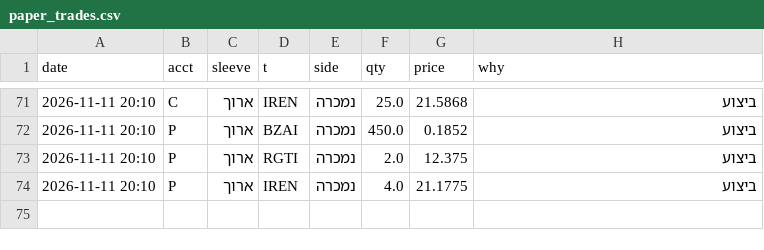
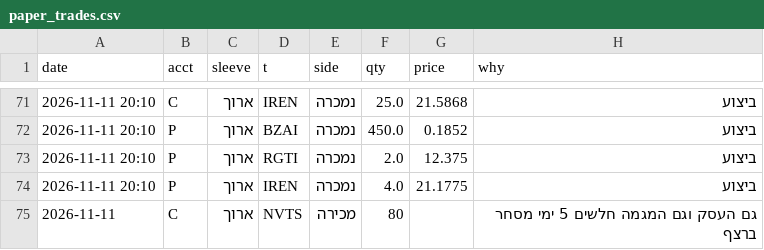
Before and after one commit to OdedAviv1211/stock-radar, a CSV file: data/paper_trades.csv, drawn as a sheet; only a part is shown, gaps mark what is left out.

```diff
--- a/data/paper_trades.csv
+++ b/data/paper_trades.csv
@@ -74 +74,2 @@ date,acct,sleeve,t,side,qty,price,why
 2026-11-11 20:10,P,ארוך,IREN,נמכרה,4.0,21.1775,ביצוע
+2026-11-11,C,ארוך,NVTS,מכירה,80,,גם העסק וגם המגמה חלשים 5 ימי מסחר ברצף
```
Also changed, not shown: data/dips_history.csv, data/picks_history.csv, 8 other files.
